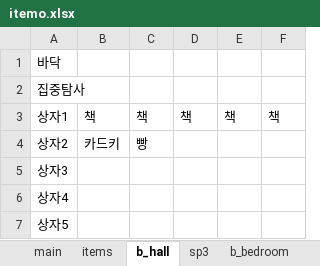
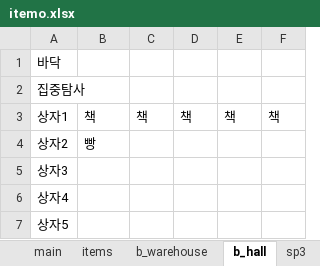
Before and after one commit to jaden3757/Codeplay, an Excel workbook: Demo/itemo.xlsx, sheet b_hall, drawn as a sheet; values as stored, in another font and other column widths than the file's, no borders; the diff names each change by its address in the sheet, - before the commit and + after, or states it on an @@ line.

```diff
--- a/Demo/itemo.xlsx (sheet b_hall)
+++ b/Demo/itemo.xlsx (sheet b_hall)
+sheet tab: b_warehouse
-B4: 카드키
+B4: 빵
-C4: 빵
+C4: (empty)
```
Also changed, not shown: sheet items, Demo/item.xlsx, JW/itemo.xlsx, 7 other files.
